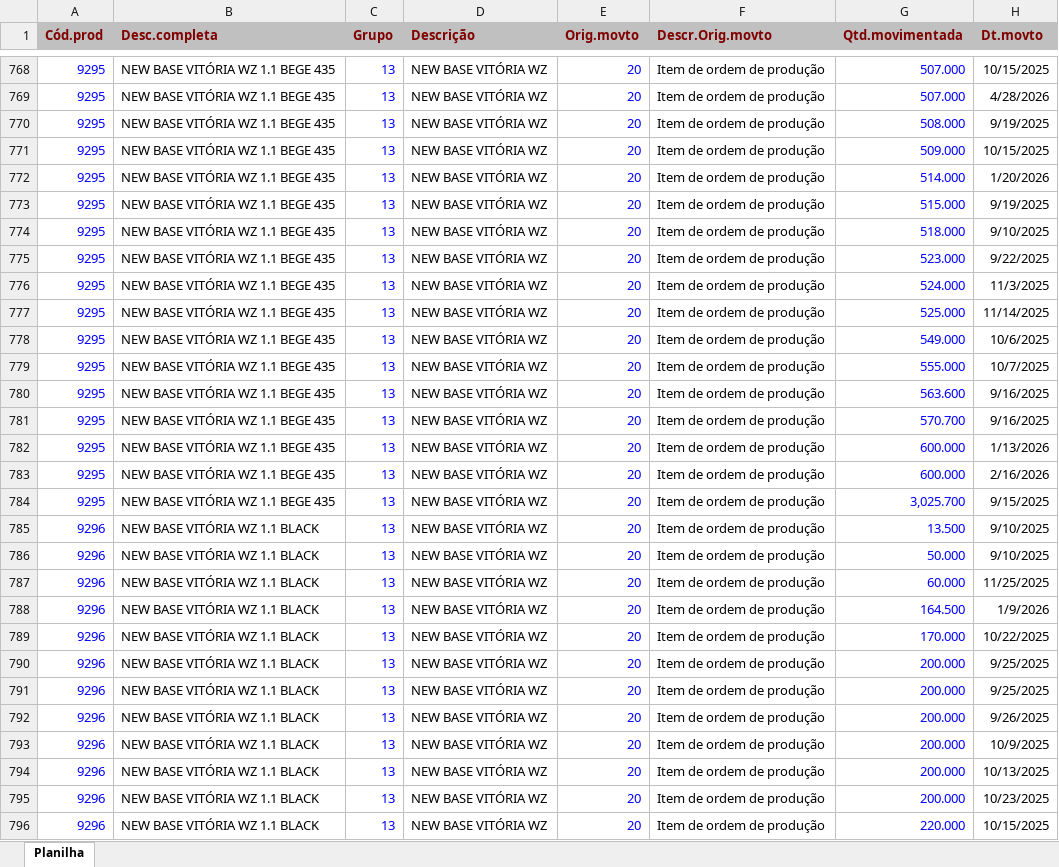
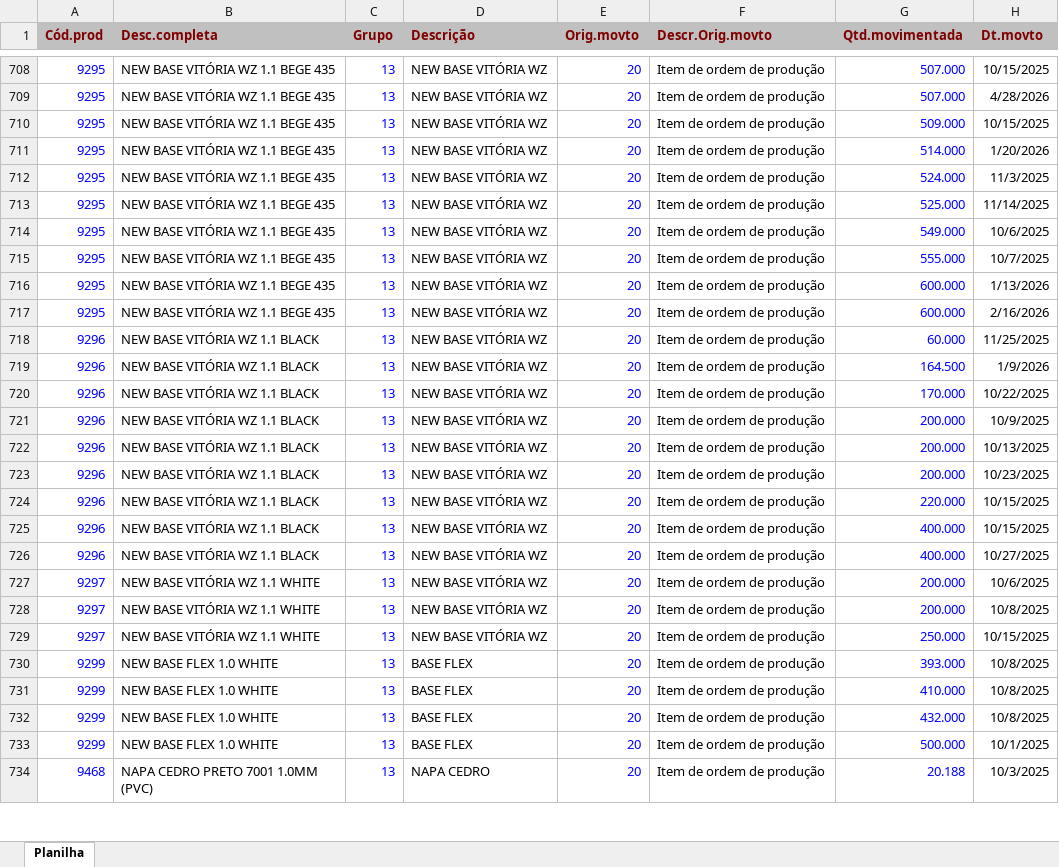
Before and after one commit to afbertuolsmart/SMARTS-STOCK, an Excel workbook: data-source/CONSUMOBASES.xlsx, sheet Planilha, drawn as a sheet; only a part is shown, gaps mark what is left out; the shorter side is filled out with more unchanged rows; values as stored, in another font and other column widths than the file's, no borders; removed rows and columns are numbered as before the commit, all else as after; the diff covers the shown part only; the diff names each change by its address in the sheet, - before the commit and + after, or states it on an @@ line.

```diff
--- a/data-source/CONSUMOBASES.xlsx (sheet Planilha)
+++ b/data-source/CONSUMOBASES.xlsx (sheet Planilha)
-row 770: 9295 | NEW BASE VITÓRIA WZ 1.1 BEGE 435 | 13 | NEW BASE VITÓRIA WZ | 20 | Item de ordem de produção | 508.000 | 9/19/2025
-row 773: 9295 | NEW BASE VITÓRIA WZ 1.1 BEGE 435 | 13 | NEW BASE VITÓRIA WZ | 20 | Item de ordem de produção | 515.000 | 9/19/2025
-row 774: 9295 | NEW BASE VITÓRIA WZ 1.1 BEGE 435 | 13 | NEW BASE VITÓRIA WZ | 20 | Item de ordem de produção | 518.000 | 9/10/2025
-row 775: 9295 | NEW BASE VITÓRIA WZ 1.1 BEGE 435 | 13 | NEW BASE VITÓRIA WZ | 20 | Item de ordem de produção | 523.000 | 9/22/2025
-row 780: 9295 | NEW BASE VITÓRIA WZ 1.1 BEGE 435 | 13 | NEW BASE VITÓRIA WZ | 20 | Item de ordem de produção | 563.600 | 9/16/2025
-row 781: 9295 | NEW BASE VITÓRIA WZ 1.1 BEGE 435 | 13 | NEW BASE VITÓRIA WZ | 20 | Item de ordem de produção | 570.700 | 9/16/2025
-row 784: 9295 | NEW BASE VITÓRIA WZ 1.1 BEGE 435 | 13 | NEW BASE VITÓRIA WZ | 20 | Item de ordem de produção | 3,025.700 | 9/15/2025
-row 785: 9296 | NEW BASE VITÓRIA WZ 1.1 BLACK | 13 | NEW BASE VITÓRIA WZ | 20 | Item de ordem de produção | 13.500 | 9/10/2025
-row 786: 9296 | NEW BASE VITÓRIA WZ 1.1 BLACK | 13 | NEW BASE VITÓRIA WZ | 20 | Item de ordem de produção | 50.000 | 9/10/2025
-row 790: 9296 | NEW BASE VITÓRIA WZ 1.1 BLACK | 13 | NEW BASE VITÓRIA WZ | 20 | Item de ordem de produção | 200.000 | 9/25/2025
-row 791: 9296 | NEW BASE VITÓRIA WZ 1.1 BLACK | 13 | NEW BASE VITÓRIA WZ | 20 | Item de ordem de produção | 200.000 | 9/25/2025
-row 792: 9296 | NEW BASE VITÓRIA WZ 1.1 BLACK | 13 | NEW BASE VITÓRIA WZ | 20 | Item de ordem de produção | 200.000 | 9/26/2025
```
Also changed, not shown: 58 added rows and 171 removed rows elsewhere in this sheet, data-source/COMPRABASES.xlsx, data-source/COMPRAPARAGUAI.xlsx, 11 other files.
